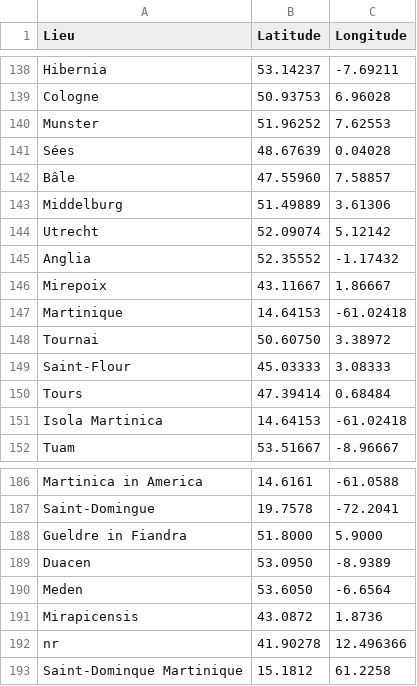
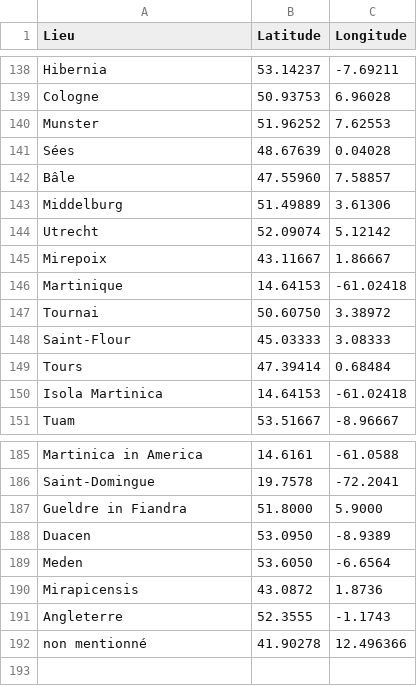
Before and after one commit to DispensatioStudium/DispHistInq, a CSV file: data/coordonnees.csv, drawn as a sheet; only a part is shown, gaps mark what is left out.

Commit message:
amélioration du tableau

```diff
--- a/data/coordonnees.csv
+++ b/data/coordonnees.csv
@@ -144,3 +144,2 @@ Middelburg;51.49889;3.61306
 Utrecht;52.09074;5.12142
-Anglia;52.35552;-1.17432
 Mirepoix;43.11667;1.86667
@@ -191,3 +190,3 @@ Meden;53.6050;-6.6564
 Mirapicensis;43.0872;1.8736
-nr;41.90278;12.496366
-Saint-Dominque Martinique;15.1812;61.2258
+Angleterre;52.3555;-1.1743
+non mentionné;41.90278;12.496366
```
Also changed, not shown: 2 other files.
